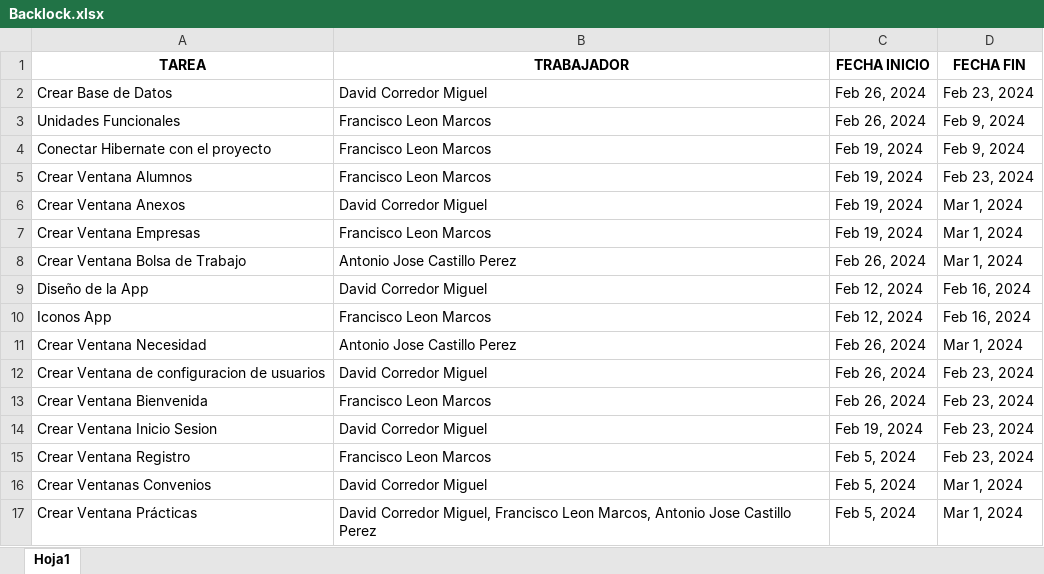
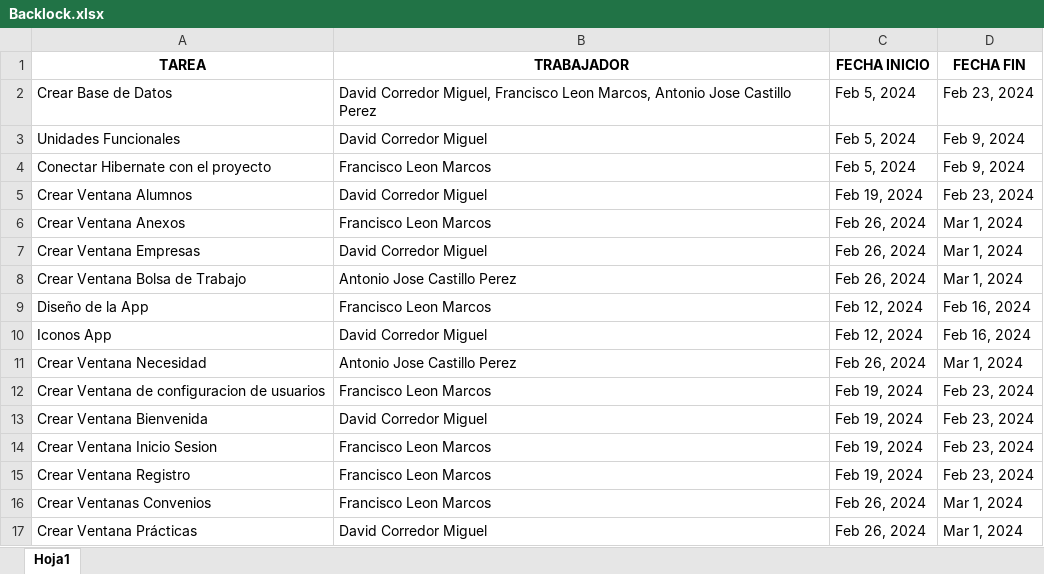
Before and after one commit to Fleon02/Forma3DAM, an Excel workbook: Backlock.xlsx, sheet Hoja1, drawn as a sheet; values as stored, in another font and other column widths than the file's, no borders; the diff names each change by its address in the sheet, - before the commit and + after, or states it on an @@ line.

Commit message:
Update Backlock.xlsx

```diff
--- a/Backlock.xlsx (sheet Hoja1)
+++ b/Backlock.xlsx (sheet Hoja1)
-B2 (TRABAJADOR): David Corredor Miguel
+B2 (TRABAJADOR): David Corredor Miguel, Francisco Leon Marcos, Antonio Jose Castillo Perez
-C2:C3 (FECHA INICIO): Feb 26, 2024
+C2:C3 (FECHA INICIO): Feb 5, 2024
-B3 (TRABAJADOR): Francisco Leon Marcos
+B3 (TRABAJADOR): David Corredor Miguel
-C4 (FECHA INICIO): Feb 19, 2024
+C4 (FECHA INICIO): Feb 5, 2024
-B5 (TRABAJADOR): Francisco Leon Marcos
+B5 (TRABAJADOR): David Corredor Miguel
-B6 (TRABAJADOR): David Corredor Miguel
+B6 (TRABAJADOR): Francisco Leon Marcos
-C6:C7 (FECHA INICIO): Feb 19, 2024
+C6:C7 (FECHA INICIO): Feb 26, 2024
-B7 (TRABAJADOR): Francisco Leon Marcos
+B7 (TRABAJADOR): David Corredor Miguel
-B9 (TRABAJADOR): David Corredor Miguel
+B9 (TRABAJADOR): Francisco Leon Marcos
-B10 (TRABAJADOR): Francisco Leon Marcos
+B10 (TRABAJADOR): David Corredor Miguel
-B12 (TRABAJADOR): David Corredor Miguel
+B12 (TRABAJADOR): Francisco Leon Marcos
-C12:C13 (FECHA INICIO): Feb 26, 2024
+C12:C13 (FECHA INICIO): Feb 19, 2024
-B13 (TRABAJADOR): Francisco Leon Marcos
+B13 (TRABAJADOR): David Corredor Miguel
-B14 (TRABAJADOR): David Corredor Miguel
+B14 (TRABAJADOR): Francisco Leon Marcos
-C15 (FECHA INICIO): Feb 5, 2024
+C15 (FECHA INICIO): Feb 19, 2024
-B16 (TRABAJADOR): David Corredor Miguel
+B16 (TRABAJADOR): Francisco Leon Marcos
-C16:C17 (FECHA INICIO): Feb 5, 2024
+C16:C17 (FECHA INICIO): Feb 26, 2024
-B17 (TRABAJADOR): David Corredor Miguel, Francisco Leon Marcos, Antonio Jose Castillo Perez
+B17 (TRABAJADOR): David Corredor Miguel
```
